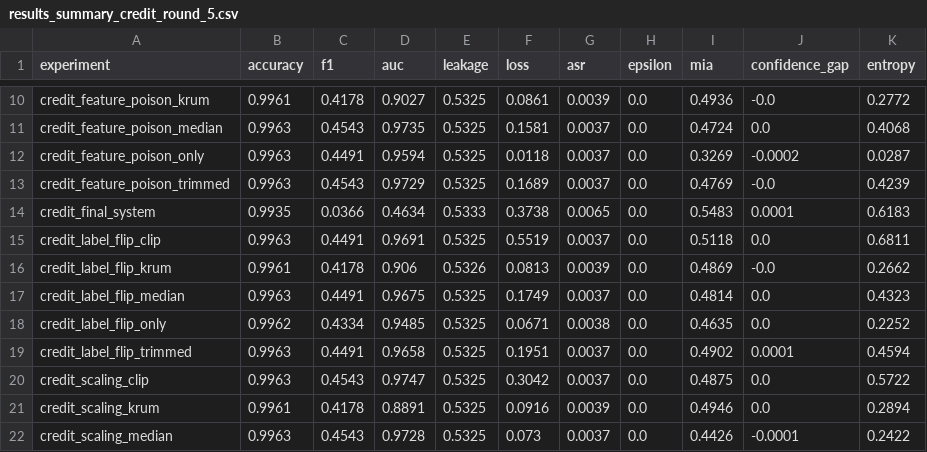
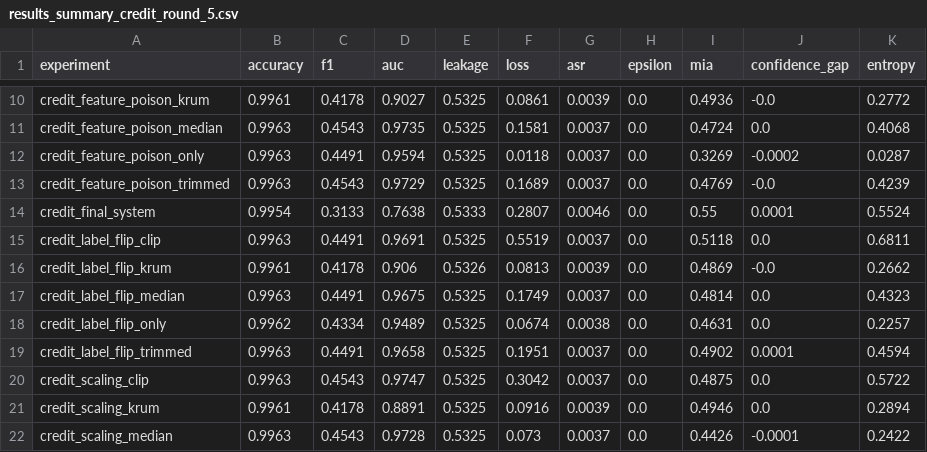
Before and after one commit to abhinavbibek/capstone-federated-learning, a CSV file: results_summary_credit_round_5.csv, drawn as a sheet; only a part is shown, gaps mark what is left out; the diff covers the shown part only.

```diff
--- a/results_summary_credit_round_5.csv
+++ b/results_summary_credit_round_5.csv
@@ -13,3 +13,3 @@ credit_feature_poison_only,0.9963,0.4491,0.9594,0.5325,0.0118,0.0037,0.0,0.3269,
 credit_feature_poison_trimmed,0.9963,0.4543,0.9729,0.5325,0.1689,0.0037,0.0,0.4769,-0.0,0.4239
-credit_final_system,0.9935,0.0366,0.4634,0.5333,0.3738,0.0065,0.0,0.5483,0.0001,0.6183
+credit_final_system,0.9954,0.3133,0.7638,0.5333,0.2807,0.0046,0.0,0.55,0.0001,0.5524
 credit_label_flip_clip,0.9963,0.4491,0.9691,0.5325,0.5519,0.0037,0.0,0.5118,0.0,0.6811
@@ -17,3 +17,3 @@ credit_label_flip_krum,0.9961,0.4178,0.906,0.5326,0.0813,0.0039,0.0,0.4869,-0.0,
 credit_label_flip_median,0.9963,0.4491,0.9675,0.5325,0.1749,0.0037,0.0,0.4814,0.0,0.4323
-credit_label_flip_only,0.9962,0.4334,0.9485,0.5325,0.0671,0.0038,0.0,0.4635,0.0,0.2252
+credit_label_flip_only,0.9962,0.4334,0.9489,0.5325,0.0674,0.0038,0.0,0.4631,0.0,0.2257
 credit_label_flip_trimmed,0.9963,0.4491,0.9658,0.5325,0.1951,0.0037,0.0,0.4902,0.0001,0.4594
```
Also changed, not shown: 31 edited cells elsewhere in this file, results_summary_credit_round_10.csv, results_summary_credit_round_2.csv, 10 other files.
